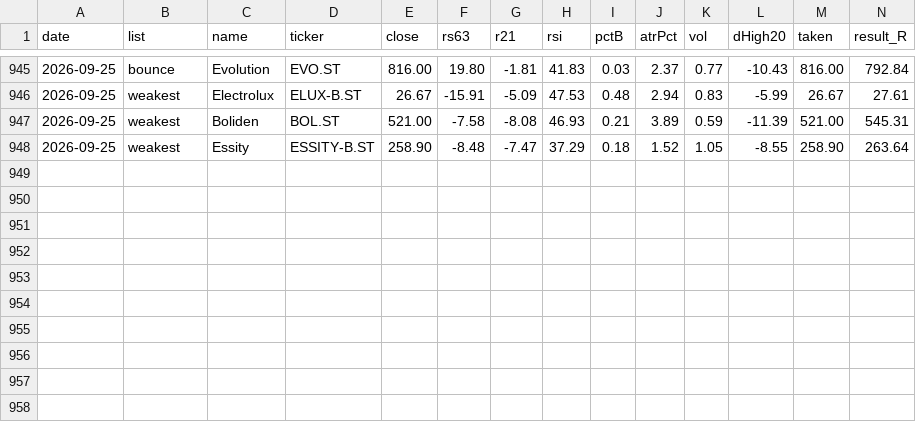
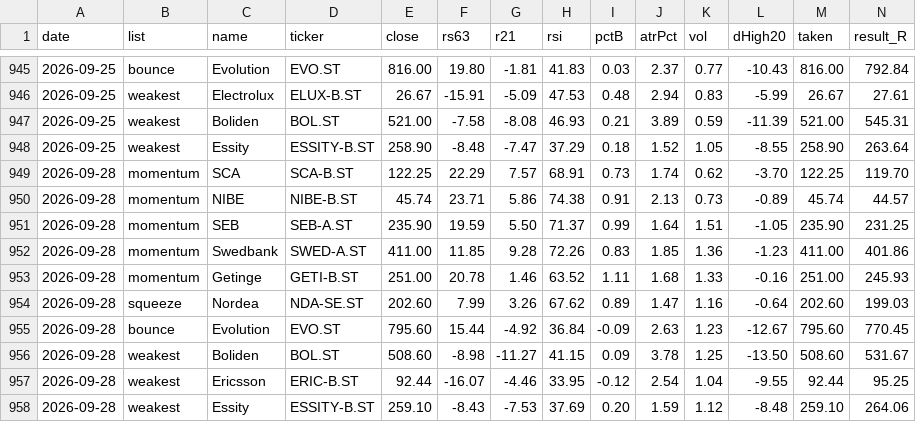
Before and after one commit to alexgianni777-tech/omxs30, a CSV file: candidates-log.csv, drawn as a sheet; only a part is shown, gaps mark what is left out; rows hold the shown columns only; the diff names each change by its address in the sheet, - before the commit and + after, or states it on an @@ line.

```diff
--- a/candidates-log.csv
+++ b/candidates-log.csv
+row 949: 2026-09-28 | momentum | SCA | SCA-B.ST | 122.25 | 22.29 | 7.57 | 68.91 | 0.73 | 1.74 | 0.62 | -3.70 | 122.25 | 119.70
+row 950: 2026-09-28 | momentum | NIBE | NIBE-B.ST | 45.74 | 23.71 | 5.86 | 74.38 | 0.91 | 2.13 | 0.73 | -0.89 | 45.74 | 44.57
+row 951: 2026-09-28 | momentum | SEB | SEB-A.ST | 235.90 | 19.59 | 5.50 | 71.37 | 0.99 | 1.64 | 1.51 | -1.05 | 235.90 | 231.25
+row 952: 2026-09-28 | momentum | Swedbank | SWED-A.ST | 411.00 | 11.85 | 9.28 | 72.26 | 0.83 | 1.85 | 1.36 | -1.23 | 411.00 | 401.86
+row 953: 2026-09-28 | momentum | Getinge | GETI-B.ST | 251.00 | 20.78 | 1.46 | 63.52 | 1.11 | 1.68 | 1.33 | -0.16 | 251.00 | 245.93
+row 954: 2026-09-28 | squeeze | Nordea | NDA-SE.ST | 202.60 | 7.99 | 3.26 | 67.62 | 0.89 | 1.47 | 1.16 | -0.64 | 202.60 | 199.03
+row 955: 2026-09-28 | bounce | Evolution | EVO.ST | 795.60 | 15.44 | -4.92 | 36.84 | -0.09 | 2.63 | 1.23 | -12.67 | 795.60 | 770.45
+row 956: 2026-09-28 | weakest | Boliden | BOL.ST | 508.60 | -8.98 | -11.27 | 41.15 | 0.09 | 3.78 | 1.25 | -13.50 | 508.60 | 531.67
+row 957: 2026-09-28 | weakest | Ericsson | ERIC-B.ST | 92.44 | -16.07 | -4.46 | 33.95 | -0.12 | 2.54 | 1.04 | -9.55 | 92.44 | 95.25
+row 958: 2026-09-28 | weakest | Essity | ESSITY-B.ST | 259.10 | -8.43 | -7.53 | 37.69 | 0.20 | 1.59 | 1.12 | -8.48 | 259.10 | 264.06
```
Also changed, not shown: 3 other files.
